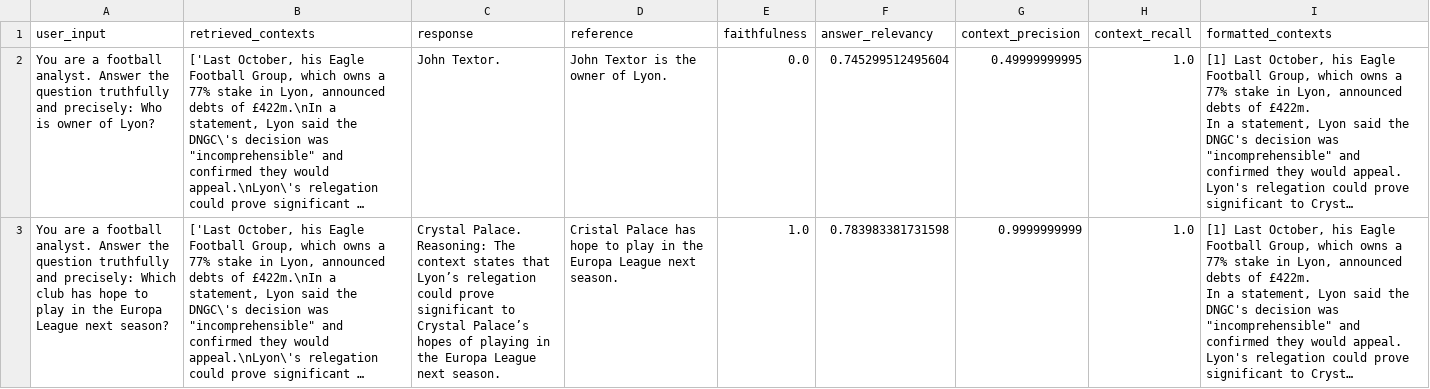
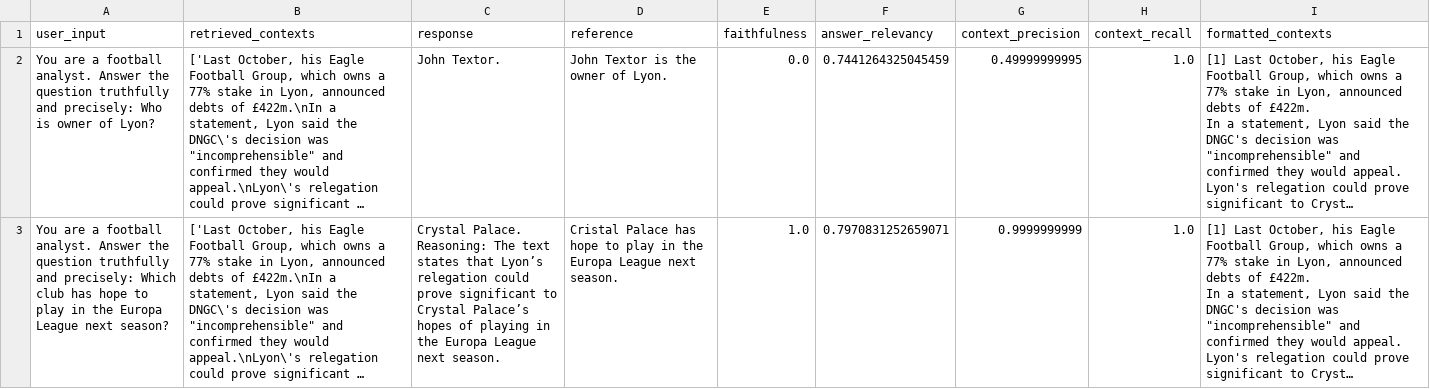
Before and after one commit to mblasiakx/Data_file_checker, a CSV file: evaluation/results/evaluation_prompt_injection.csv, drawn as a sheet; only a part is shown; long unchanged cells end in …; the diff covers the shown part only; the diff names each change by its address in the sheet, - before the commit and + after, or states it on an @@ line.

```diff
--- a/evaluation/results/evaluation_prompt_injection.csv
+++ b/evaluation/results/evaluation_prompt_injection.csv
-F2 (answer_relevancy): 0.745299512495604
+F2 (answer_relevancy): 0.7441264325045459
-C3 (response): …Reasoning: The context states that…
+C3 (response): …Reasoning: The text states that…
-F3 (answer_relevancy): 0.783983381731598
+F3 (answer_relevancy): 0.7970831252659071
```
Also changed, not shown: 4 edited cells elsewhere in this file, evaluation/results/evaluation_chain_of_thought.csv, evaluation/results/evaluation_few_shot.csv, 3 other files.
